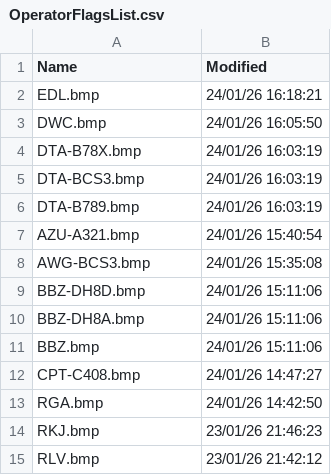
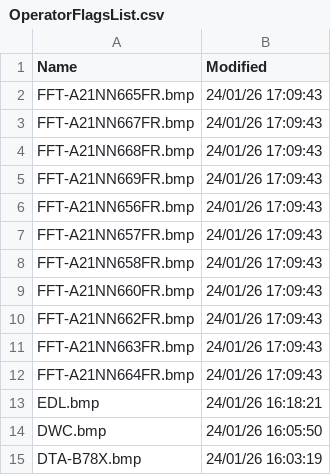
Before and after one commit to rikgale/VRSOperatorFlags, a CSV file: OperatorFlagsList.csv, drawn as a sheet; only a part is shown; the shorter side is filled out with more unchanged rows; the diff names each change by its address in the sheet, - before the commit and + after, or states it on an @@ line.

```diff
--- a/OperatorFlagsList.csv
+++ b/OperatorFlagsList.csv
+row 2: FFT-A21NN665FR.bmp | 24/01/26 17:09:43
+row 3: FFT-A21NN667FR.bmp | 24/01/26 17:09:43
+row 4: FFT-A21NN668FR.bmp | 24/01/26 17:09:43
+row 5: FFT-A21NN669FR.bmp | 24/01/26 17:09:43
+row 6: FFT-A21NN656FR.bmp | 24/01/26 17:09:43
+row 7: FFT-A21NN657FR.bmp | 24/01/26 17:09:43
+row 8: FFT-A21NN658FR.bmp | 24/01/26 17:09:43
+row 9: FFT-A21NN660FR.bmp | 24/01/26 17:09:43
+row 10: FFT-A21NN662FR.bmp | 24/01/26 17:09:43
+row 11: FFT-A21NN663FR.bmp | 24/01/26 17:09:43
+row 12: FFT-A21NN664FR.bmp | 24/01/26 17:09:43
```
Also changed, not shown: 1 other file.
